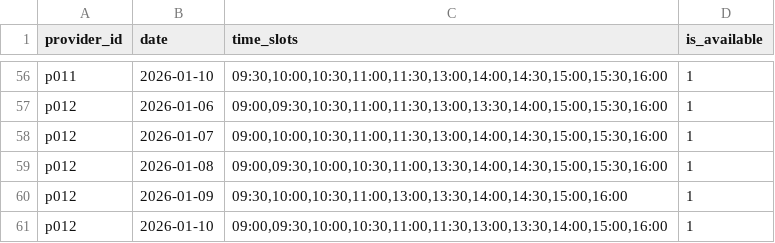
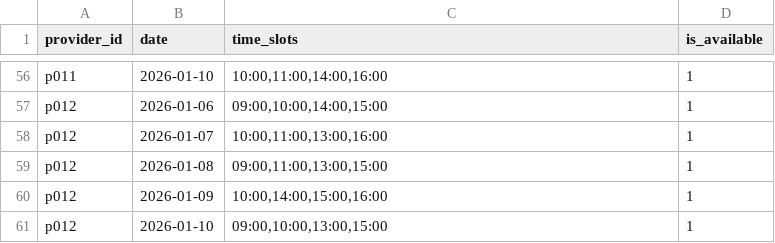
Before and after one commit to iwidodo/voice-scaffold, a CSV file: appointment-scheduler/backend/database/schedules.csv, drawn as a sheet; only a part is shown, gaps mark what is left out; the diff covers the shown part only; the diff names each change by its address in the sheet, - before the commit and + after, or states it on an @@ line.

Commit message:
Add more sparse time slots, make changes permanent in database

```diff
--- a/appointment-scheduler/backend/database/schedules.csv
+++ b/appointment-scheduler/backend/database/schedules.csv
-C56 (time_slots): 09:30,10:00,10:30,11:00,11:30,13:00,14:00,14:30,15:00,15:30,16:00
+C56 (time_slots): 10:00,11:00,14:00,16:00
-C57 (time_slots): 09:00,09:30,10:30,11:00,11:30,13:00,13:30,14:00,15:00,15:30,16:00
+C57 (time_slots): 09:00,10:00,14:00,15:00
-C58 (time_slots): 09:00,10:00,10:30,11:00,11:30,13:00,14:00,14:30,15:00,15:30,16:00
+C58 (time_slots): 10:00,11:00,13:00,16:00
-C59 (time_slots): 09:00,09:30,10:00,10:30,11:00,13:30,14:00,14:30,15:00,15:30,16:00
+C59 (time_slots): 09:00,11:00,13:00,15:00
-C60 (time_slots): 09:30,10:00,10:30,11:00,13:00,13:30,14:00,14:30,15:00,16:00
+C60 (time_slots): 10:00,14:00,15:00,16:00
-C61 (time_slots): 09:00,09:30,10:00,10:30,11:00,11:30,13:00,13:30,14:00,15:00,16:00
+C61 (time_slots): 09:00,10:00,13:00,15:00
```
Also changed, not shown: 54 edited cells elsewhere in this file, 1 other file.
